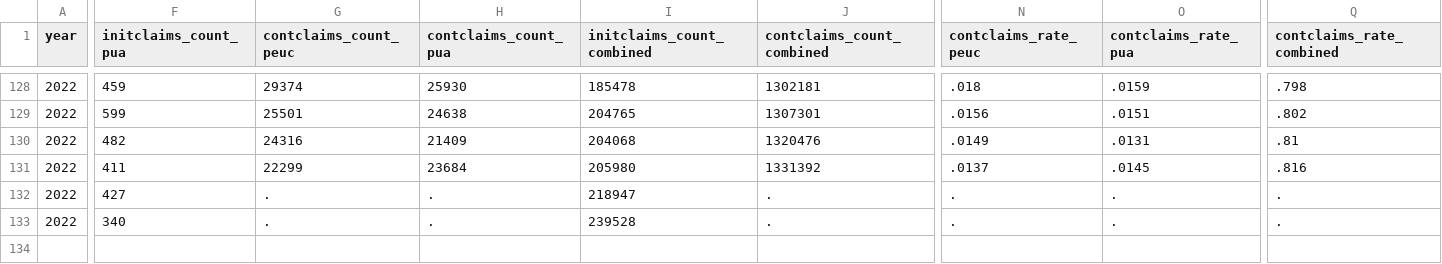
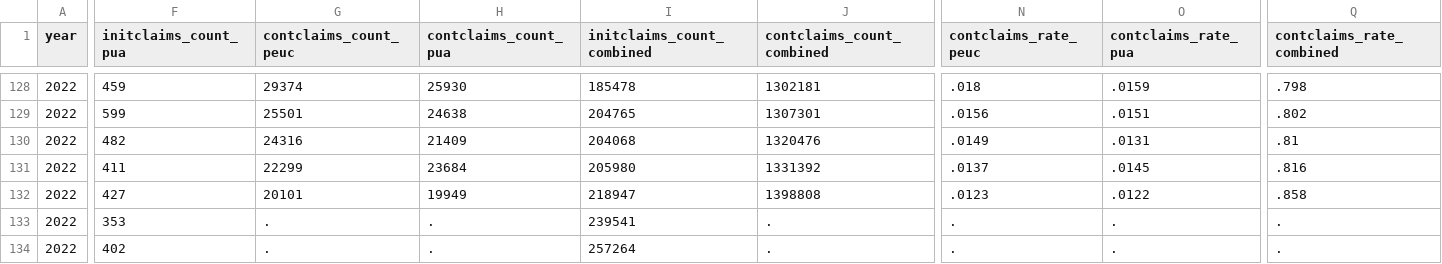
Before and after one commit to OpportunityInsights/EconomicTracker, a CSV file: data/UI Claims - National - Weekly.csv, drawn as a sheet; only a part is shown, gaps mark what is left out; rows hold the shown columns only; the diff covers the shown part only; the diff names each change by its address in the sheet, - before the commit and + after, or states it on an @@ line.

```diff
--- a/data/UI Claims - National - Weekly.csv
+++ b/data/UI Claims - National - Weekly.csv
-G132 (contclaims_count_peuc): .
+G132 (contclaims_count_peuc): 20101
-H132 (contclaims_count_pua): .
+H132 (contclaims_count_pua): 19949
-J132 (contclaims_count_combined): .
+J132 (contclaims_count_combined): 1398808
-N132 (contclaims_rate_peuc): .
+N132 (contclaims_rate_peuc): .0123
-O132 (contclaims_rate_pua): .
+O132 (contclaims_rate_pua): .0122
-Q132 (contclaims_rate_combined): .
+Q132 (contclaims_rate_combined): .858
-F133 (initclaims_count_pua): 340
+F133 (initclaims_count_pua): 353
-I133 (initclaims_count_combined): 239528
+I133 (initclaims_count_combined): 239541
+row 134: 2022 | 402 | . | . | 257264 | . | . | . | .
```
Also changed, not shown: 1 edited cell elsewhere in this file, data/UI Claims - City - Weekly.csv, data/UI Claims - State - Weekly.csv, 1 other file.
